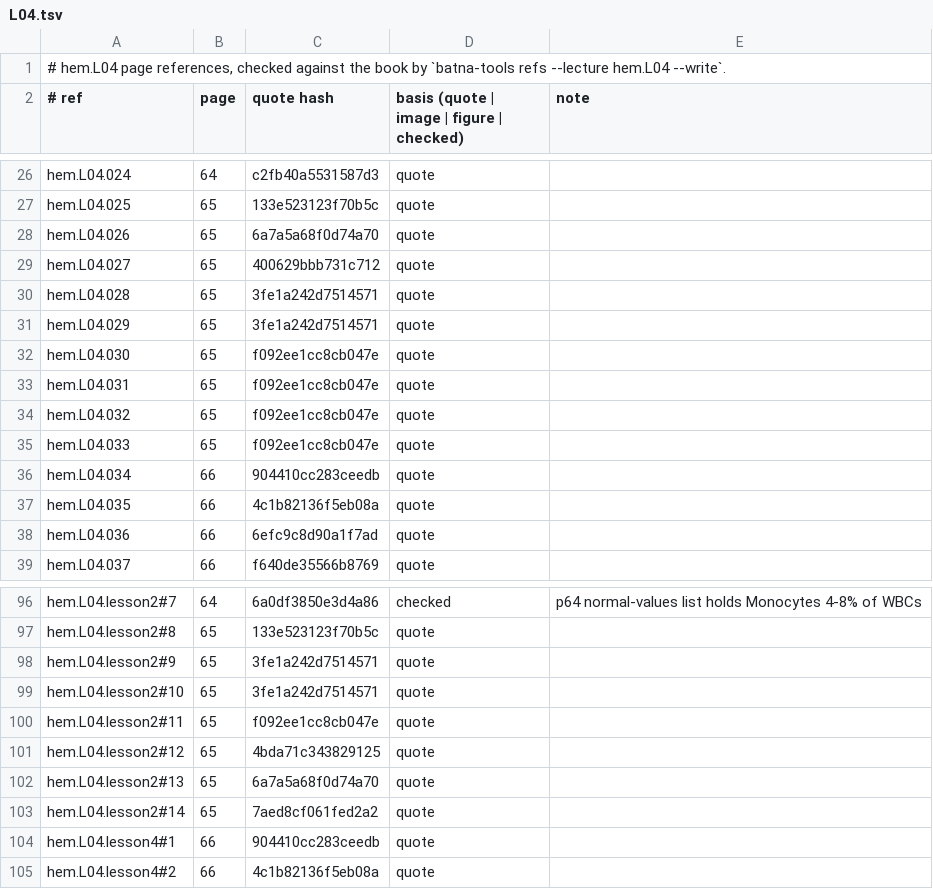
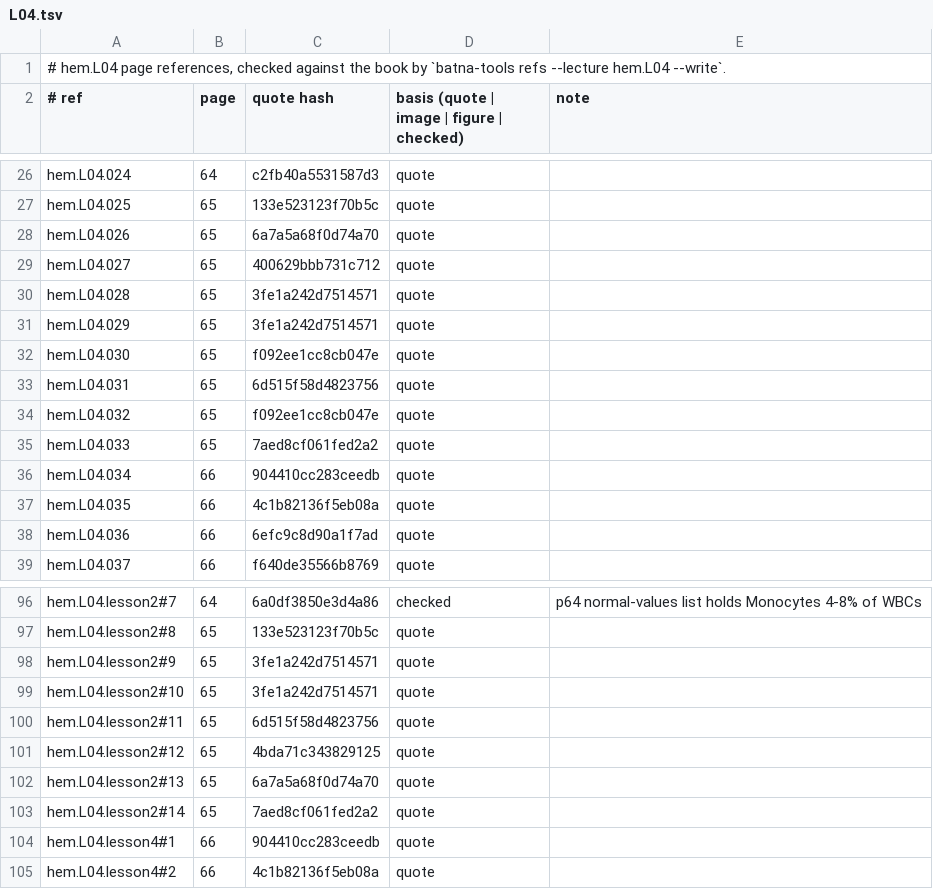
Before and after one commit to MohamedRef/Batna-app, a TSV file: content/book-refs/hem/L04.tsv, drawn as a sheet; only a part is shown, gaps mark what is left out.

```diff
--- a/content/book-refs/hem/L04.tsv
+++ b/content/book-refs/hem/L04.tsv
@@ -32,5 +32,5 @@ hem.L04.029	65	3fe1a242d7514571	quote
 hem.L04.030	65	f092ee1cc8cb047e	quote	
-hem.L04.031	65	f092ee1cc8cb047e	quote	
+hem.L04.031	65	6d515f58d4823756	quote	
 hem.L04.032	65	f092ee1cc8cb047e	quote	
-hem.L04.033	65	f092ee1cc8cb047e	quote	
+hem.L04.033	65	7aed8cf061fed2a2	quote	
 hem.L04.034	66	904410cc283ceedb	quote	
@@ -99,3 +99,3 @@ hem.L04.lesson2#9	65	3fe1a242d7514571	quote
 hem.L04.lesson2#10	65	3fe1a242d7514571	quote	
-hem.L04.lesson2#11	65	f092ee1cc8cb047e	quote	
+hem.L04.lesson2#11	65	6d515f58d4823756	quote	
 hem.L04.lesson2#12	65	4bda71c343829125	quote	
```
Also changed, not shown: 6 other files.
